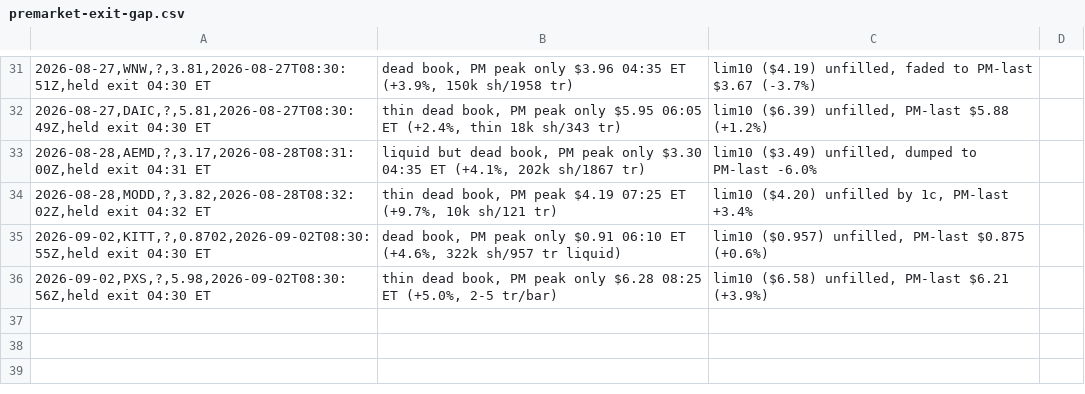
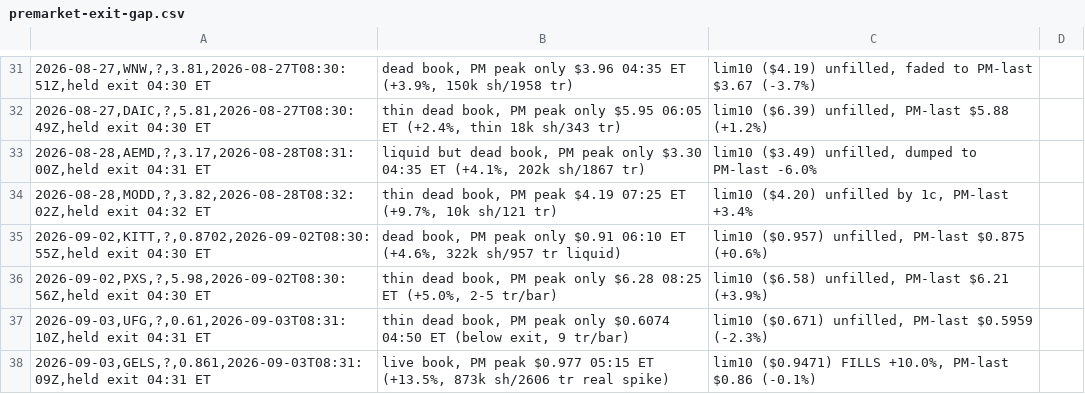
Before and after one commit to juanibiapina/trading, a CSV file: log/premarket-exit-gap.csv, drawn as a sheet; only a part is shown, gaps mark what is left out; the diff names each change by its address in the sheet, - before the commit and + after, or states it on an @@ line.

```diff
--- a/log/premarket-exit-gap.csv
+++ b/log/premarket-exit-gap.csv
+row 37: 2026-09-03,UFG,?,0.61,2026-09-03T08:31:10Z,held exit 04:31 ET | thin dead book, PM peak only $0.6074 04:50 ET (below exit, 9 tr/bar) | lim10 ($0.671) unfilled, PM-last $0.5959 (-2.3%)
+row 38: 2026-09-03,GELS,?,0.861,2026-09-03T08:31:09Z,held exit 04:31 ET | live book, PM peak $0.977 05:15 ET (+13.5%, 873k sh/2606 tr real spike) | lim10 ($0.9471) FILLS +10.0%, PM-last $0.86 (-0.1%)
```
Also changed, not shown: log/init6-pm-pilot.csv, 3 other files.
